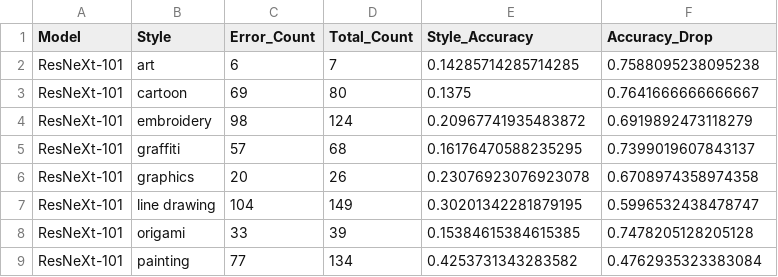
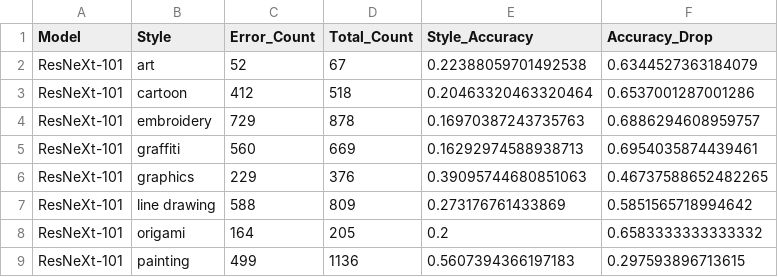
Before and after one commit to zouyuoz/WedPro, a CSV file: results/style_error_analysis.csv, drawn as a sheet; only a part is shown; the diff covers the shown part only.

```diff
--- a/results/style_error_analysis.csv
+++ b/results/style_error_analysis.csv
@@ -1,9 +1,9 @@
 Model,Style,Error_Count,Total_Count,Style_Accuracy,Accuracy_Drop
-ResNeXt-101,art,6,7,0.14285714285714285,0.7588095238095238
-ResNeXt-101,cartoon,69,80,0.1375,0.7641666666666667
-ResNeXt-101,embroidery,98,124,0.20967741935483872,0.6919892473118279
-ResNeXt-101,graffiti,57,68,0.16176470588235295,0.7399019607843137
-ResNeXt-101,graphics,20,26,0.23076923076923078,0.6708974358974358
-ResNeXt-101,line drawing,104,149,0.30201342281879195,0.5996532438478747
-ResNeXt-101,origami,33,39,0.15384615384615385,0.7478205128205128
-ResNeXt-101,painting,77,134,0.4253731343283582,0.4762935323383084
+ResNeXt-101,art,52,67,0.22388059701492538,0.6344527363184079
+ResNeXt-101,cartoon,412,518,0.20463320463320464,0.6537001287001286
+ResNeXt-101,embroidery,729,878,0.16970387243735763,0.6886294608959757
+ResNeXt-101,graffiti,560,669,0.16292974588938713,0.6954035874439461
+ResNeXt-101,graphics,229,376,0.39095744680851063,0.46737588652482265
+ResNeXt-101,line drawing,588,809,0.273176761433869,0.5851565718994642
+ResNeXt-101,origami,164,205,0.2,0.6583333333333332
+ResNeXt-101,painting,499,1136,0.5607394366197183,0.297593896713615
```
Also changed, not shown: 88 edited cells elsewhere in this file, results.csv, 5 other files.
